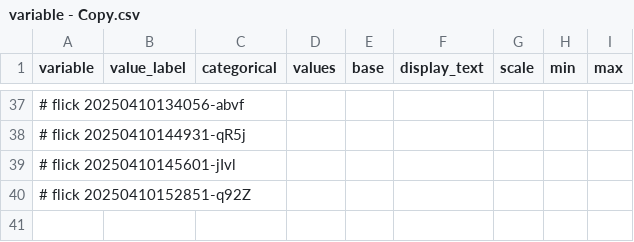
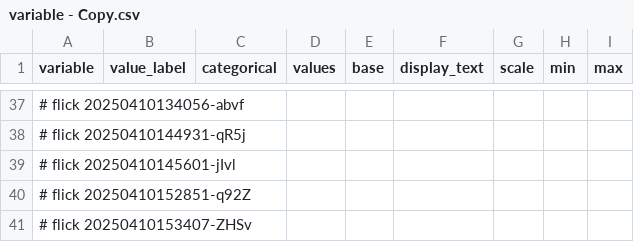
Before and after one commit to abikesa/phantom, a CSV file: kitabo/ensi/nis/App/assets/csv/variable - Copy.csv, drawn as a sheet; only a part is shown, gaps mark what is left out; the diff names each change by its address in the sheet, - before the commit and + after, or states it on an @@ line.

Commit message:
kitabo/ensi/nis/App/assets/csv/variable - Copy.csv

```diff
--- a/kitabo/ensi/nis/App/assets/csv/variable - Copy.csv
+++ b/kitabo/ensi/nis/App/assets/csv/variable - Copy.csv
+row 41: # flick 20250410153407-ZHSv
```
